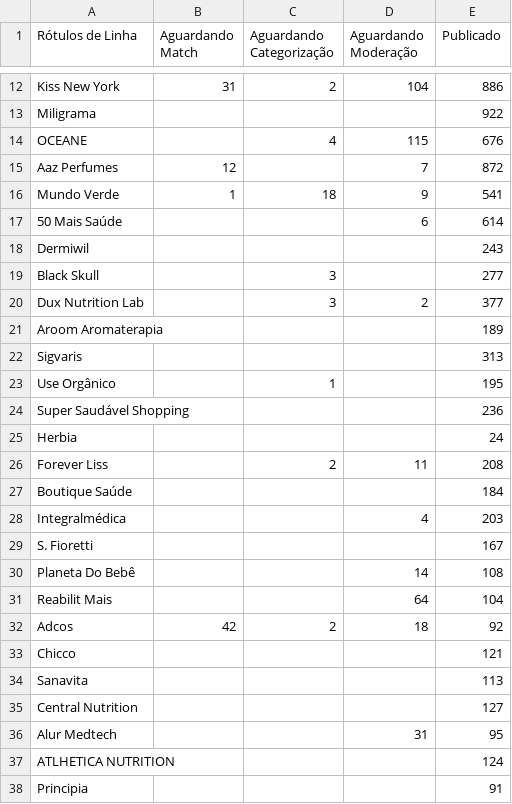
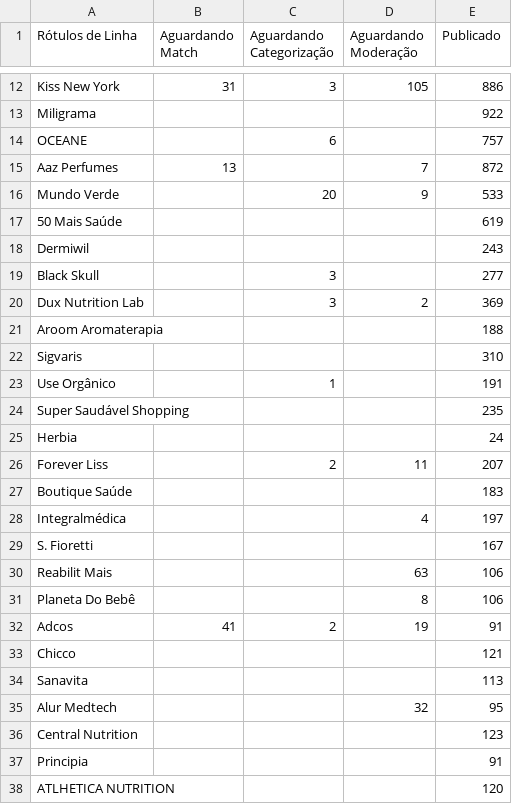
Before and after one commit to panvelinfinita/csv, a CSV file: catalog.csv, drawn as a sheet; only a part is shown, gaps mark what is left out; removed rows and columns are numbered as before the commit, all else as after; the diff covers the shown part only; the diff names each change by its address in the sheet, - before the commit and + after, or states it on an @@ line.

Commit message:
Update catalog.csv

```diff
--- a/catalog.csv
+++ b/catalog.csv
-C12 (Aguardando Categorização): 2
+C12 (Aguardando Categorização): 3
-D12 (Aguardando Moderação): 104
+D12 (Aguardando Moderação): 105
-C14 (Aguardando Categorização): 4
+C14 (Aguardando Categorização): 6
-D14 (Aguardando Moderação): 115
+D14 (Aguardando Moderação): (empty)
-E14 (Publicado): 676
+E14 (Publicado): 757
-B15 (Aguardando Match): 12
+B15 (Aguardando Match): 13
-B16 (Aguardando Match): 1
+B16 (Aguardando Match): (empty)
-C16 (Aguardando Categorização): 18
+C16 (Aguardando Categorização): 20
-E16 (Publicado): 541
+E16 (Publicado): 533
-D17 (Aguardando Moderação): 6
+D17 (Aguardando Moderação): (empty)
-E17 (Publicado): 614
+E17 (Publicado): 619
-E20 (Publicado): 377
+E20 (Publicado): 369
-E21 (Publicado): 189
+E21 (Publicado): 188
-E22 (Publicado): 313
+E22 (Publicado): 310
-E23 (Publicado): 195
+E23 (Publicado): 191
-E24 (Publicado): 236
+E24 (Publicado): 235
-E26 (Publicado): 208
+E26 (Publicado): 207
-E27 (Publicado): 184
+E27 (Publicado): 183
-E28 (Publicado): 203
+E28 (Publicado): 197
-row 30: Planeta Do Bebê |  |  | 14 | 108
-D30 (Aguardando Moderação): 64
+D30 (Aguardando Moderação): 63
-E30 (Publicado): 104
+E30 (Publicado): 106
+row 31: Planeta Do Bebê |  |  | 8 | 106
-B32 (Aguardando Match): 42
+B32 (Aguardando Match): 41
-D32 (Aguardando Moderação): 18
+D32 (Aguardando Moderação): 19
-E32 (Publicado): 92
+E32 (Publicado): 91
-row 35: Central Nutrition |  |  |  | 127
-D35 (Aguardando Moderação): 31
+D35 (Aguardando Moderação): 32
-row 37: ATLHETICA NUTRITION |  |  |  | 124
+row 36: Central Nutrition |  |  |  | 123
+row 38: ATLHETICA NUTRITION |  |  |  | 120
```
Also changed, not shown: 1 added row, 1 removed row and 43 edited cells elsewhere in this file.
